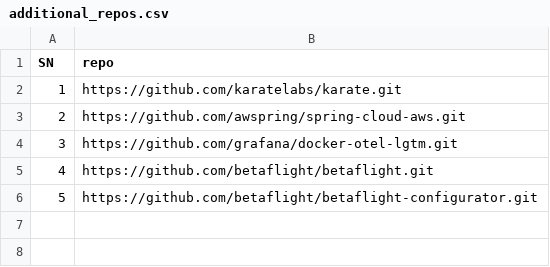
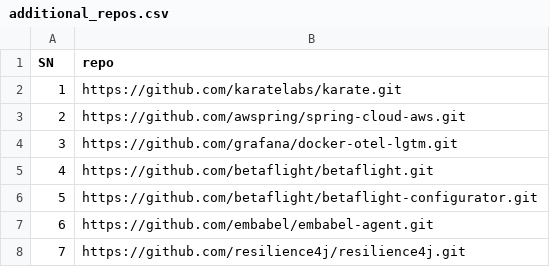
Before and after one commit to birbirsbirbirs/ptmshell, a CSV file: src/main/resources/additional_repos.csv, drawn as a sheet; the diff names each change by its address in the sheet, - before the commit and + after, or states it on an @@ line.

```diff
--- a/src/main/resources/additional_repos.csv
+++ b/src/main/resources/additional_repos.csv
+row 7: 6 | https://github.com/embabel/embabel-agent.git
+row 8: 7 | https://github.com/resilience4j/resilience4j.git
```
Also changed, not shown: 2 other files.
